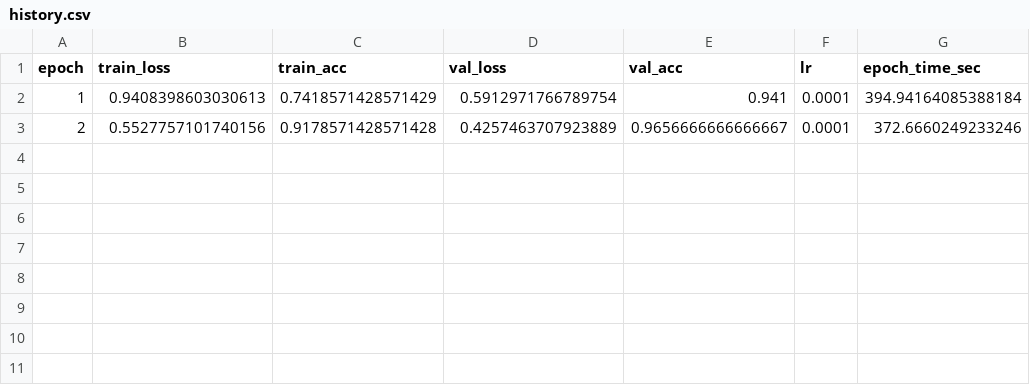
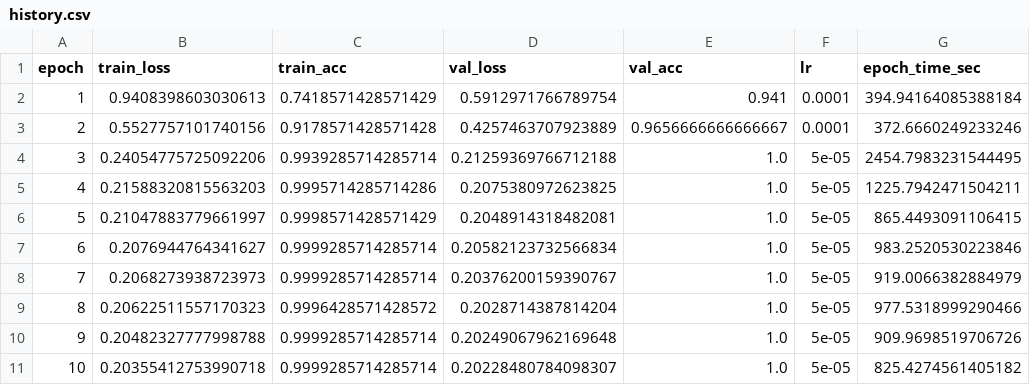
Before and after one commit to master1223347/ALLCancerDensenet, a CSV file: models/seed_62/history.csv, drawn as a sheet; the diff names each change by its address in the sheet, - before the commit and + after, or states it on an @@ line.

Commit message:
addition/ Ran seeds 42,52,62

```diff
--- a/models/seed_62/history.csv
+++ b/models/seed_62/history.csv
+row 4: 3 | 0.24054775725092206 | 0.9939285714285714 | 0.21259369766712188 | 1.0 | 5e-05 | 2454.7983231544495
+row 5: 4 | 0.21588320815563203 | 0.9995714285714286 | 0.2075380972623825 | 1.0 | 5e-05 | 1225.7942471504211
+row 6: 5 | 0.21047883779661997 | 0.9998571428571429 | 0.2048914318482081 | 1.0 | 5e-05 | 865.4493091106415
+row 7: 6 | 0.2076944764341627 | 0.9999285714285714 | 0.20582123732566834 | 1.0 | 5e-05 | 983.2520530223846
+row 8: 7 | 0.2068273938723973 | 0.9999285714285714 | 0.20376200159390767 | 1.0 | 5e-05 | 919.0066382884979
+row 9: 8 | 0.20622511557170323 | 0.9996428571428572 | 0.2028714387814204 | 1.0 | 5e-05 | 977.5318999290466
+row 10: 9 | 0.20482327777998788 | 0.9999285714285714 | 0.20249067962169648 | 1.0 | 5e-05 | 909.9698519706726
+row 11: 10 | 0.20355412753990718 | 0.9999285714285714 | 0.20228480784098307 | 1.0 | 5e-05 | 825.4274561405182
```
Also changed, not shown: models/seed_42/history.csv, models/seed_52/history.csv, 21 other files.
